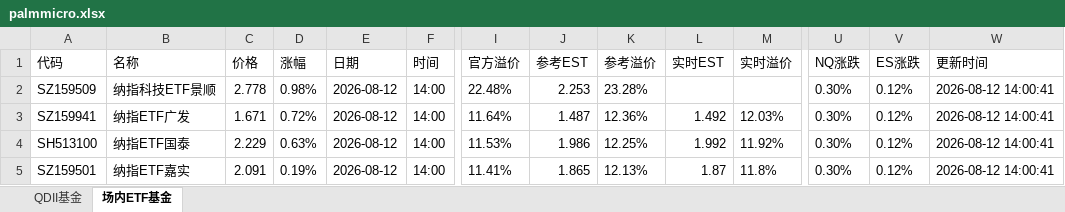
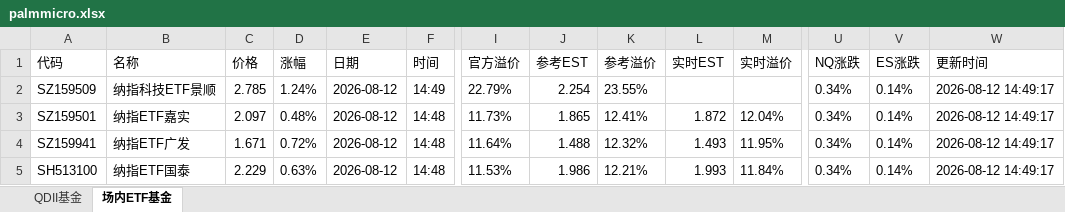
Before and after one commit to codes84/etf-monitor, an Excel workbook: palmmicro.xlsx, sheet 场内ETF基金, drawn as a sheet; only a part is shown, gaps mark what is left out; values as stored, in another font and other column widths than the file's, no borders; removed rows and columns are numbered as before the commit, all else as after; rows hold the shown columns only; the diff covers the shown part only; the diff names each change by its address in the sheet, - before the commit and + after, or states it on an @@ line.

```diff
--- a/palmmicro.xlsx (sheet 场内ETF基金)
+++ b/palmmicro.xlsx (sheet 场内ETF基金)
-C2 (价格): 2.778
+C2 (价格): 2.785
-D2 (涨幅): 0.98%
+D2 (涨幅): 1.24%
-F2 (时间): 14:00
+F2 (时间): 14:49
-I2 (官方溢价): 22.48%
+I2 (官方溢价): 22.79%
-J2 (参考EST): 2.253
+J2 (参考EST): 2.254
-K2 (参考溢价): 23.28%
+K2 (参考溢价): 23.55%
-U2 (NQ涨跌): 0.30%
+U2 (NQ涨跌): 0.34%
-V2 (ES涨跌): 0.12%
+V2 (ES涨跌): 0.14%
-W2 (更新时间): 2026-08-12 14:00:41
+W2 (更新时间): 2026-08-12 14:49:17
+row 3: SZ159501 | 纳指ETF嘉实 | 2.097 | 0.48% | 2026-08-12 | 14:48 | 11.73% | 1.865 | 12.41% | 1.872 | 12.04% | 0.34% | 0.14% | 2026-08-12 14:49:17
-F4:F5 (时间): 14:00
+F4:F5 (时间): 14:48
-J4 (参考EST): 1.487
+J4 (参考EST): 1.488
-K4 (参考溢价): 12.36%
+K4 (参考溢价): 12.32%
-L4 (实时EST): 1.492
+L4 (实时EST): 1.493
-M4 (实时溢价): 12.03%
+M4 (实时溢价): 11.95%
-U4:U5 (NQ涨跌): 0.30%
+U4:U5 (NQ涨跌): 0.34%
-V4:V5 (ES涨跌): 0.12%
+V4:V5 (ES涨跌): 0.14%
-W4:W5 (更新时间): 2026-08-12 14:00:41
+W4:W5 (更新时间): 2026-08-12 14:49:17
-K5 (参考溢价): 12.25%
+K5 (参考溢价): 12.21%
-L5 (实时EST): 1.992
+L5 (实时EST): 1.993
-M5 (实时溢价): 11.92%
+M5 (实时溢价): 11.84%
-row 5: SZ159501 | 纳指ETF嘉实 | 2.091 | 0.19% | 2026-08-12 | 14:00 | 11.41% | 1.865 | 12.13% | 1.87 | 11.8% | 0.30% | 0.12% | 2026-08-12 14:00:41
```
Also changed, not shown: 22 added rows, 22 removed rows and 351 edited cells elsewhere in this sheet, sheet QDII基金, 1 other file.
